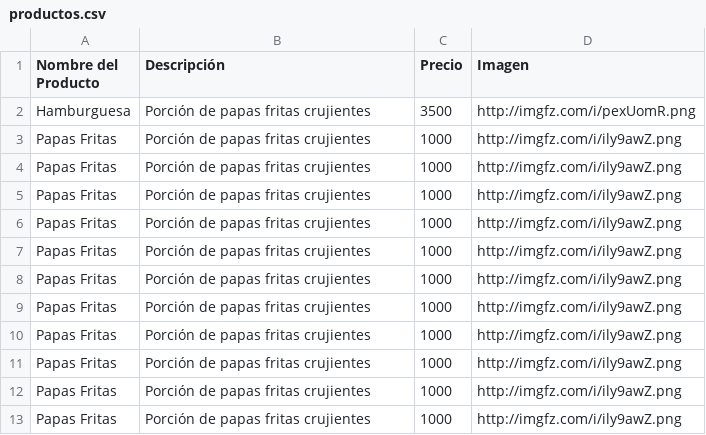
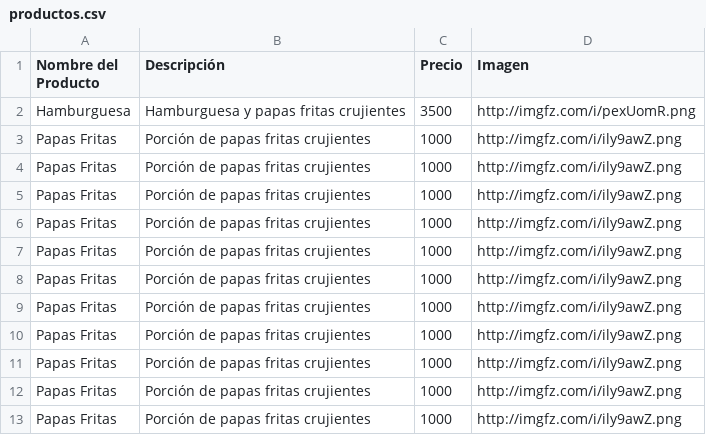
Before and after one commit to Zeta33/demo, a CSV file: productos.csv, drawn as a sheet.

Commit message:
Update productos.csv

```diff
--- a/productos.csv
+++ b/productos.csv
@@ -1,3 +1,3 @@
 Nombre del Producto,Descripción,Precio,Imagen
-Hamburguesa,Porción de papas fritas crujientes,3500,http://imgfz.com/i/pexUomR.png
+Hamburguesa,Hamburguesa y papas fritas crujientes,3500,http://imgfz.com/i/pexUomR.png
 Papas Fritas,Porción de papas fritas crujientes,1000,http://imgfz.com/i/ily9awZ.png
```
